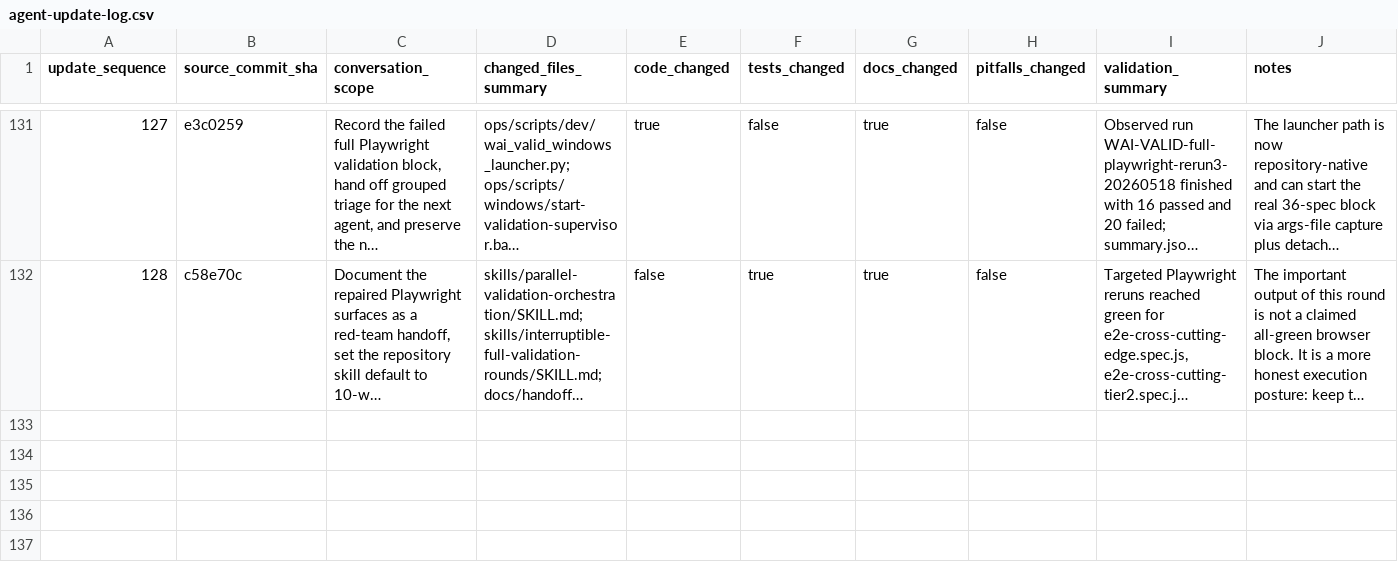
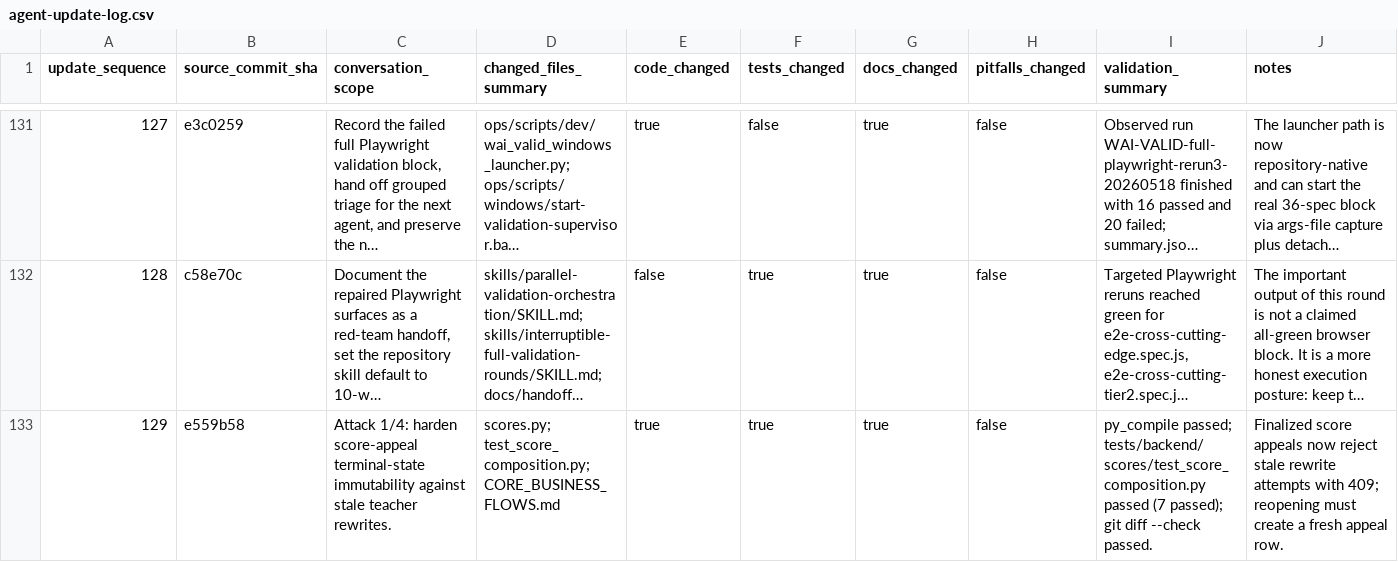
Before and after one commit to YinzhuCheng/wailearning, a CSV file: docs/testing/agent-update-log.csv, drawn as a sheet; only a part is shown, gaps mark what is left out; long unchanged cells end in …; rows hold the shown columns only; the diff names each change by its address in the sheet, - before the commit and + after, or states it on an @@ line.

Commit message:
fix: lock finalized score appeals

```diff
--- a/docs/testing/agent-update-log.csv
+++ b/docs/testing/agent-update-log.csv
+row 133: 129 | e559b58 | Attack 1/4: harden score-appeal terminal-state immutability against stale teacher rewrites. | scores.py; test_score_composition.py; CORE_BUSINESS_FLOWS.md | true | true | true | false | py_compile passed; tests/backend/scores/test_score_composition.py passed (7 passed); git diff --check passed. | Finalized score appeals now reject stale rewrite attempts with 409; reopening must create a fresh appeal row.
```
Also changed, not shown: docs/testing/test-execution-runs.csv, 3 other files.
